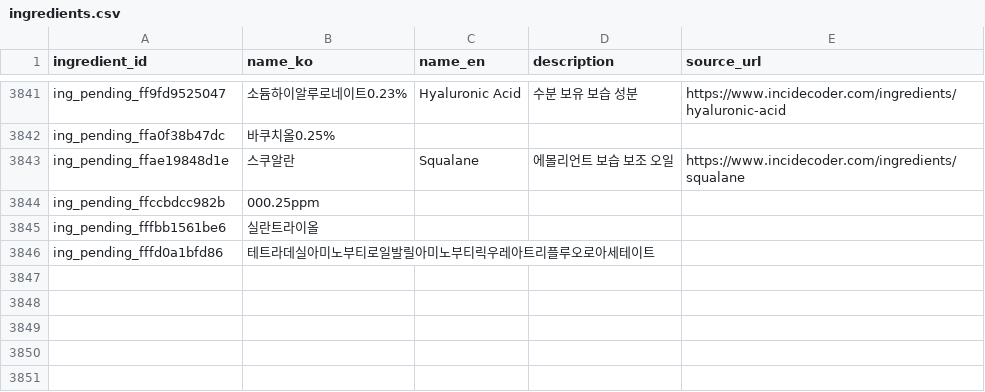
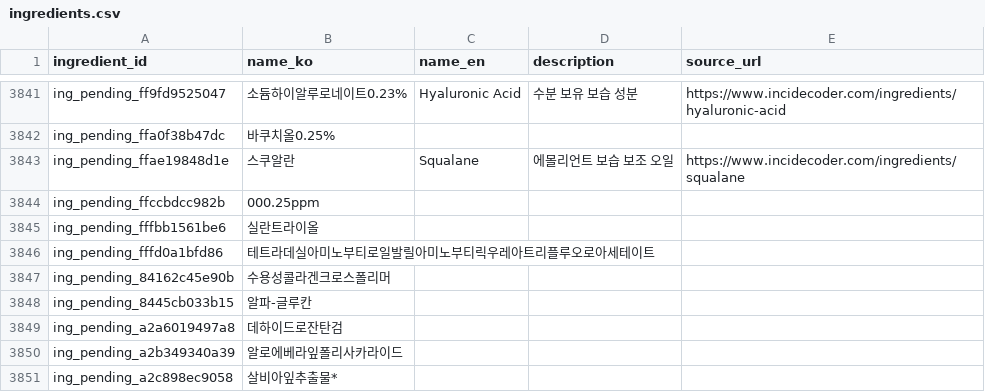
Before and after one commit to mwobareullae/jungle_namanmoo, a CSV file: data/ingredients.csv, drawn as a sheet; only a part is shown, gaps mark what is left out; the diff names each change by its address in the sheet, - before the commit and + after, or states it on an @@ line.

```diff
--- a/data/ingredients.csv
+++ b/data/ingredients.csv
+row 3847: ing_pending_84162c45e90b | 수용성콜라겐크로스폴리머
+row 3848: ing_pending_8445cb033b15 | 알파-글루칸
+row 3849: ing_pending_a2a6019497a8 | 데하이드로잔탄검
+row 3850: ing_pending_a2b349340a39 | 알로에베라잎폴리사카라이드
+row 3851: ing_pending_a2c898ec9058 | 살비아잎추출물*
```
Also changed, not shown: 2 other files.
